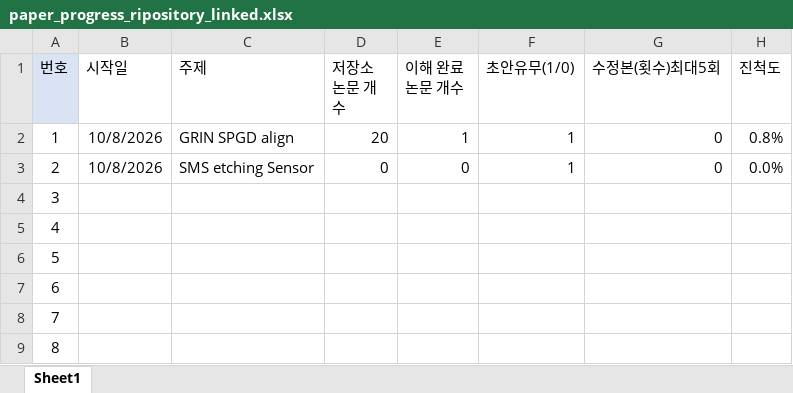
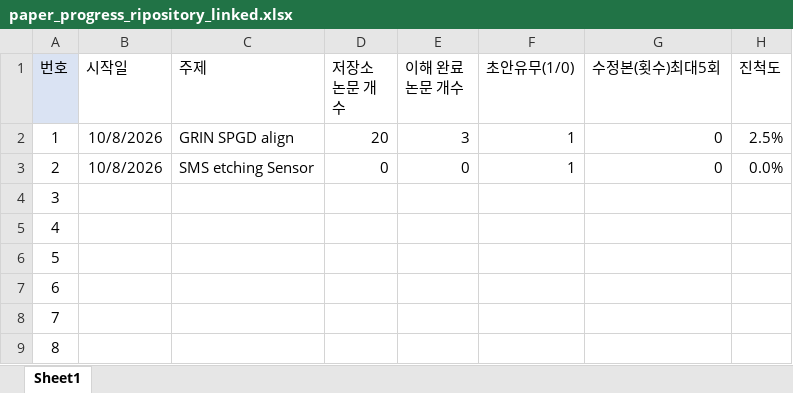
Before and after one commit to seagull615/SMS-sensorDesigner, an Excel workbook: excel/paper_progress_ripository_linked.xlsx, sheet Sheet1, drawn as a sheet; only a part is shown; values as stored, in another font and other column widths than the file's, no borders; the diff names each change by its address in the sheet, - before the commit and + after, or states it on an @@ line.

Commit message:
Add files via upload

```diff
--- a/excel/paper_progress_ripository_linked.xlsx (sheet Sheet1)
+++ b/excel/paper_progress_ripository_linked.xlsx (sheet Sheet1)
-E2 (이해 완료 논문 개수): 1
+E2 (이해 완료 논문 개수): 3
-H2 (진척도): 0.8%
+H2 (진척도): 2.5%
```
